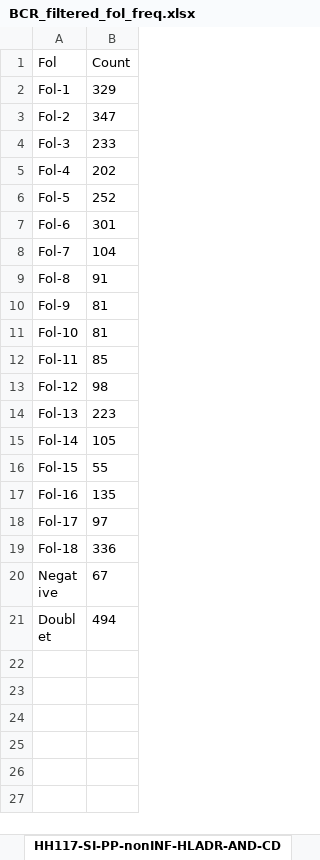
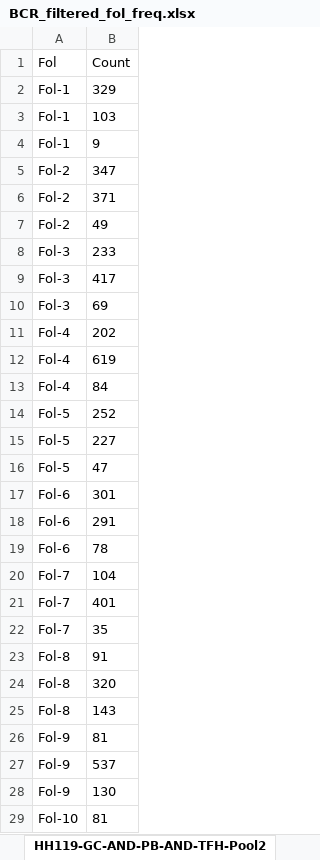
Before and after one commit to helenewegener1/GC_B_cells, an Excel workbook: 20_VDJ/table/BCR_filtered_fol_freq.xlsx, sheet HH119-GC-AND-PB-AND-TFH-Pool2, drawn as a sheet; only a part is shown; the shorter side is filled out with more unchanged rows; values as stored, in another font and other column widths than the file's, no borders; the diff covers the shown part only; the diff names each change by its address in the sheet, - before the commit and + after, or states it on an @@ line.

Commit message:
sheet name update

```diff
--- a/20_VDJ/table/BCR_filtered_fol_freq.xlsx (sheet HH119-GC-AND-PB-AND-TFH-Pool2)
+++ b/20_VDJ/table/BCR_filtered_fol_freq.xlsx (sheet HH119-GC-AND-PB-AND-TFH-Pool2)
-sheet tab: HH117-SI-PP-nonINF-HLADR-AND-CD
+sheet tab: HH119-GC-AND-PB-AND-TFH-Pool2
+row 3: Fol-1 | 103
+row 4: Fol-1 | 9
+row 6: Fol-2 | 371
+row 7: Fol-2 | 49
+row 9: Fol-3 | 417
+row 10: Fol-3 | 69
+row 12: Fol-4 | 619
+row 13: Fol-4 | 84
+row 15: Fol-5 | 227
+row 16: Fol-5 | 47
+row 18: Fol-6 | 291
+row 19: Fol-6 | 78
+row 21: Fol-7 | 401
+row 22: Fol-7 | 35
+row 24: Fol-8 | 320
+row 25: Fol-8 | 143
+row 27: Fol-9 | 537
+row 28: Fol-9 | 130
```
Also changed, not shown: 58 added rows elsewhere in this sheet, other sheet tabs, 1 other file.
